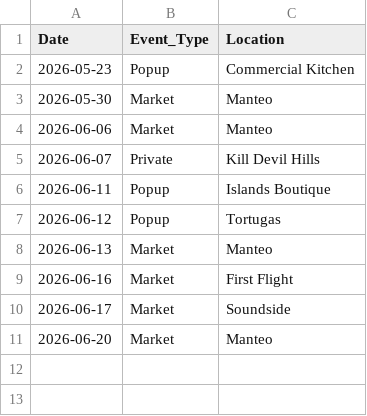
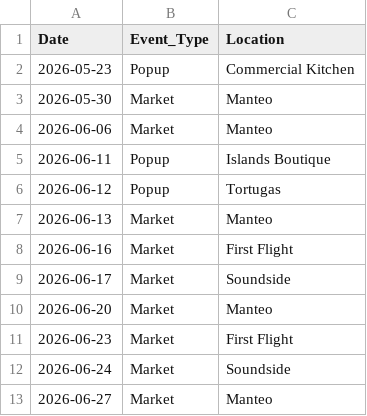
Before and after one commit to zoetankersley/sunrise_social_club, a CSV file: data/external/events.csv, drawn as a sheet; removed rows and columns are numbered as before the commit, all else as after; the diff names each change by its address in the sheet, - before the commit and + after, or states it on an @@ line.

```diff
--- a/data/external/events.csv
+++ b/data/external/events.csv
-row 5: 2026-06-07 | Private | Kill Devil Hills
+row 11: 2026-06-23 | Market | First Flight
+row 12: 2026-06-24 | Market | Soundside
+row 13: 2026-06-27 | Market | Manteo
```
Also changed, not shown: data/external/weather.csv, 5 other files.
